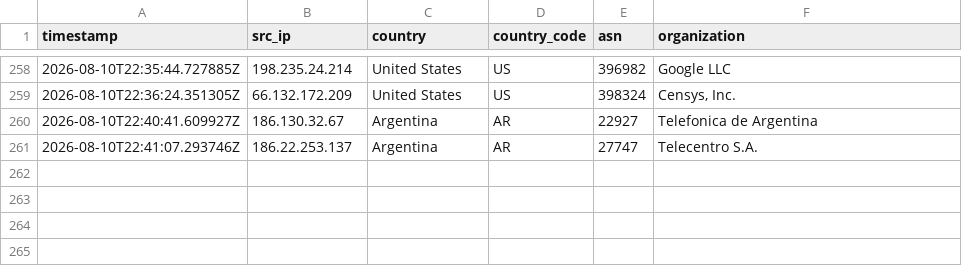
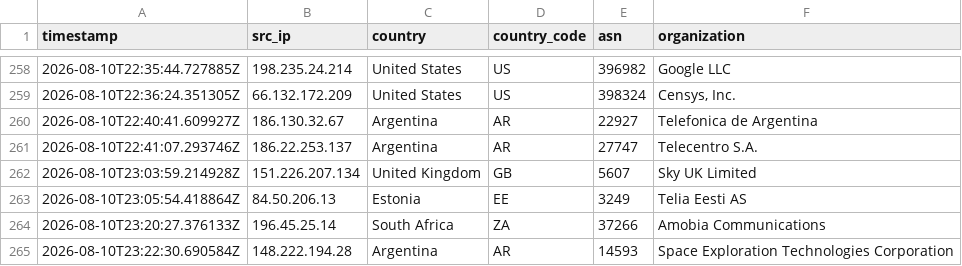
Before and after one commit to Prabhath-de/AWS_Honeypot, a CSV file: data/processed/geoip_asn.csv, drawn as a sheet; only a part is shown, gaps mark what is left out.

```diff
--- a/data/processed/geoip_asn.csv
+++ b/data/processed/geoip_asn.csv
@@ -261 +261,5 @@ timestamp,src_ip,country,country_code,asn,organization
 2026-08-10T22:41:07.293746Z,186.22.253.137,Argentina,AR,27747,Telecentro S.A.
+2026-08-10T23:03:59.214928Z,151.226.207.134,United Kingdom,GB,5607,Sky UK Limited
+2026-08-10T23:05:54.418864Z,84.50.206.13,Estonia,EE,3249,Telia Eesti AS
+2026-08-10T23:20:27.376133Z,196.45.25.14,South Africa,ZA,37266,Amobia Communications
+2026-08-10T23:22:30.690584Z,148.222.194.28,Argentina,AR,14593,Space Exploration Technologies Corporation
```
Also changed, not shown: data/processed/session_summary.csv, 3 other files.
